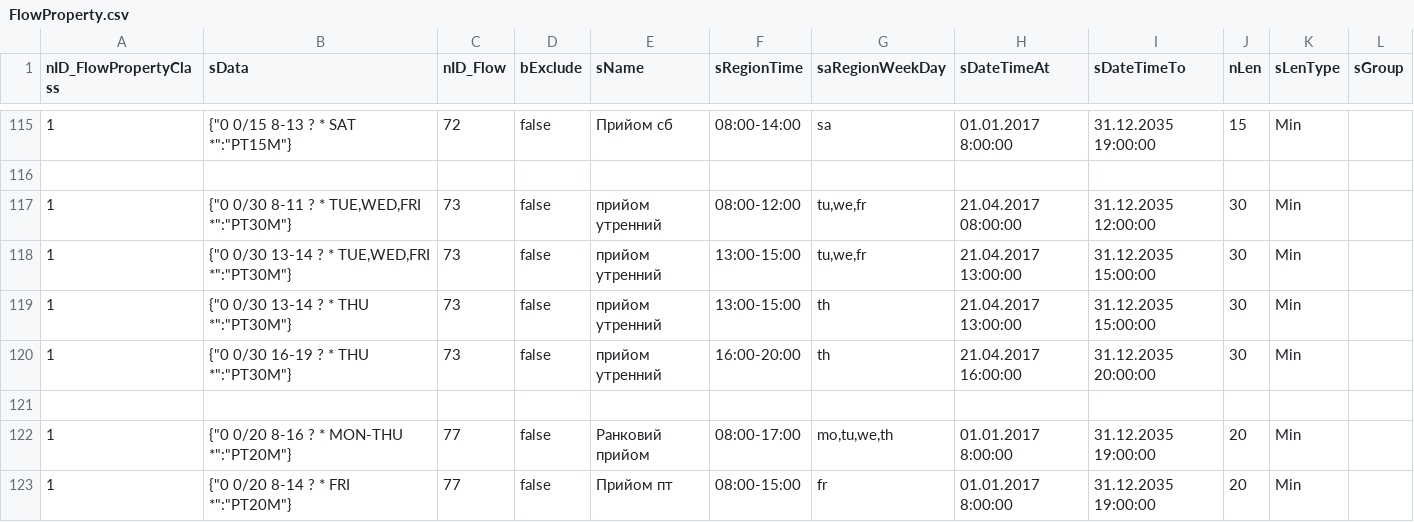
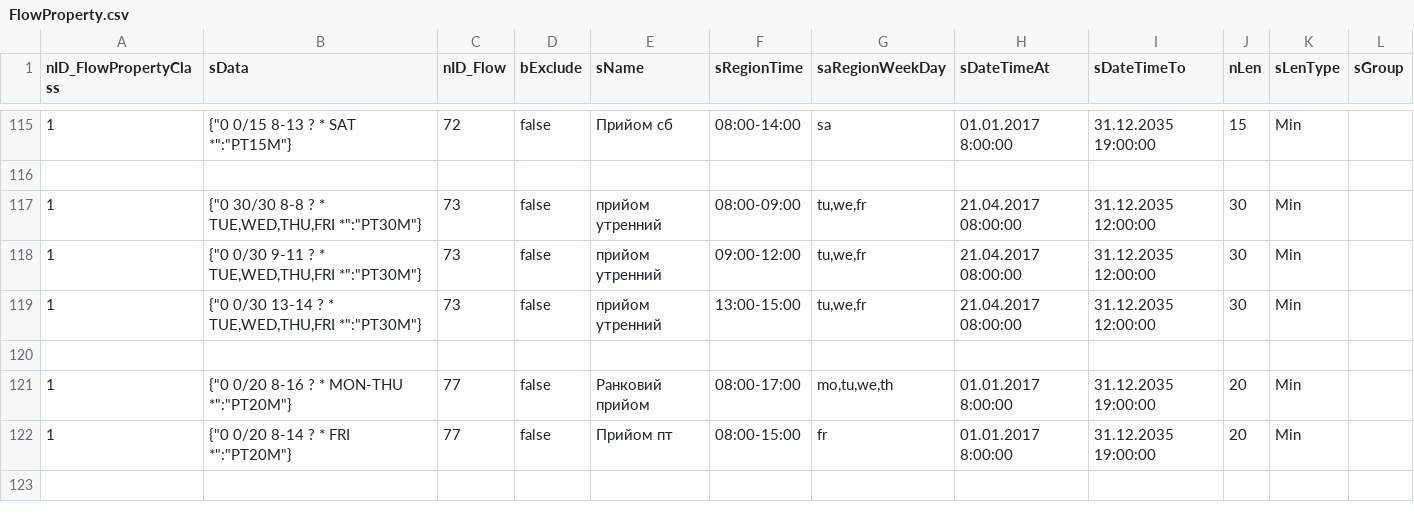
Before and after one commit to iGov-UA/iGov_Data, a CSV file: wf-central/src/main/resources/data/iGov/FlowProperty.csv, drawn as a sheet; only a part is shown, gaps mark what is left out; the shorter side is filled out with more unchanged rows.

```diff
--- a/wf-central/src/main/resources/data/iGov/FlowProperty.csv
+++ b/wf-central/src/main/resources/data/iGov/FlowProperty.csv
@@ -116,6 +116,5 @@ nID_FlowPropertyClass;sData;nID_Flow;bExclude;sName;sRegionTime;saRegionWeekDay;
 
-1;{"0 0/30 8-11 ? * TUE,WED,FRI *":"PT30M"};73;false;прийом утренний;08:00-12:00;tu,we,fr;21.04.2017  08:00:00;31.12.2035  12:00:00;30;Min;
-1;{"0 0/30 13-14 ? * TUE,WED,FRI *":"PT30M"};73;false;прийом утренний;13:00-15:00;tu,we,fr;21.04.2017  13:00:00;31.12.2035  15:00:00;30;Min;
-1;{"0 0/30 13-14 ? * THU *":"PT30M"};73;false;прийом утренний;13:00-15:00;th;21.04.2017  13:00:00;31.12.2035  15:00:00;30;Min;
-1;{"0 0/30 16-19 ? * THU *":"PT30M"};73;false;прийом утренний;16:00-20:00;th;21.04.2017  16:00:00;31.12.2035  20:00:00;30;Min;
+1;{"0 30/30 8-8 ? * TUE,WED,THU,FRI *":"PT30M"};73;false;прийом утренний;08:00-09:00;tu,we,fr;21.04.2017  08:00:00;31.12.2035  12:00:00;30;Min;
+1;{"0 0/30 9-11 ? * TUE,WED,THU,FRI *":"PT30M"};73;false;прийом утренний;09:00-12:00;tu,we,fr;21.04.2017  08:00:00;31.12.2035  12:00:00;30;Min;
+1;{"0 0/30 13-14 ? * TUE,WED,THU,FRI *":"PT30M"};73;false;прийом утренний;13:00-15:00;tu,we,fr;21.04.2017  08:00:00;31.12.2035  12:00:00;30;Min;
 
```
Also changed, not shown: wf-central/src/main/resources/data/iGov__Test_Delta/FlowProperty.csv, wf-region/src/main/resources/data/iGov/FlowProperty.csv, 1 other file.
